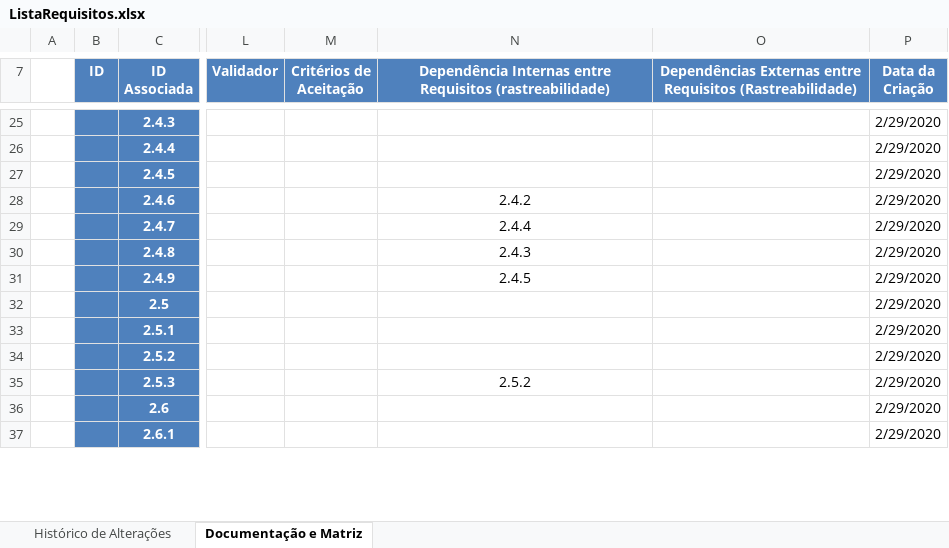
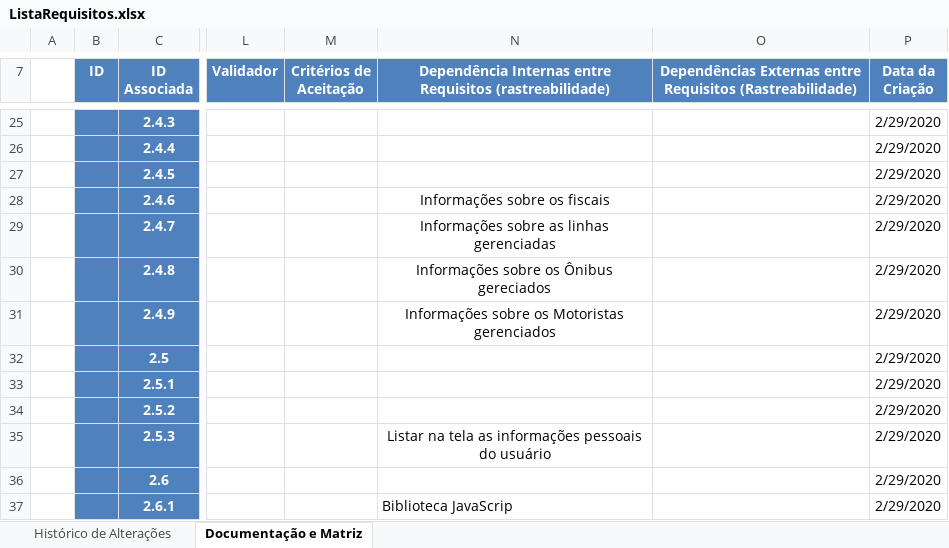
Before and after one commit to BandTec/Zenite, an Excel workbook: Documentacao/Sprint1/DocumentacaoPrevia/ListaRequisitos.xlsx, sheet Documentação e Matriz, drawn as a sheet; only a part is shown, gaps mark what is left out; values as stored, in another font and other column widths than the file's, no borders; charts and pictures and table styles not drawn; the diff covers the shown part only; the diff names each change by its address in the sheet, - before the commit and + after, or states it on an @@ line.

Commit message:
Alteração lista de requisitos

```diff
--- a/Documentacao/Sprint1/DocumentacaoPrevia/ListaRequisitos.xlsx (sheet Documentação e Matriz)
+++ b/Documentacao/Sprint1/DocumentacaoPrevia/ListaRequisitos.xlsx (sheet Documentação e Matriz)
-N28: 2.4.2
+N28: Informações sobre os fiscais
-N29: 2.4.4
+N29: Informações sobre as linhas gerenciadas
-N30: 2.4.3
+N30: Informações sobre os Ônibus gereciados
-N31: 2.4.5
+N31: Informações sobre os Motoristas gerenciados
-N35: 2.5.2
+N35: Listar na tela as informações pessoais do usuário
-N37: (empty)
+N37: Biblioteca JavaScrip
```
Also changed, not shown: 58 edited cells elsewhere in this sheet, 1 other file.
